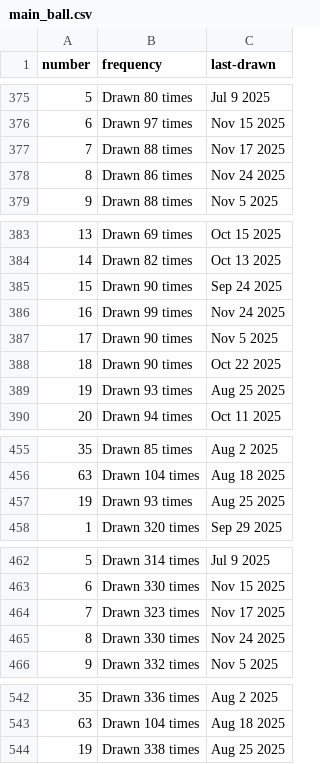
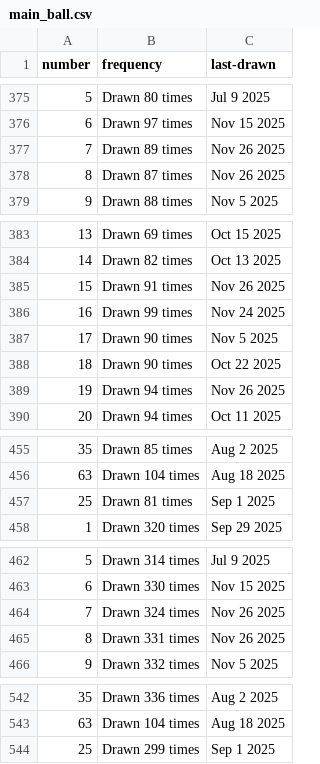
Before and after one commit to kv-hearst/powerball, a CSV file: data/main_ball.csv, drawn as a sheet; only a part is shown, gaps mark what is left out; the diff covers the shown part only.

```diff
--- a/data/main_ball.csv
+++ b/data/main_ball.csv
@@ -376,4 +376,4 @@ number,frequency,last-drawn
 6,Drawn 97 times,Nov 15 2025
-7,Drawn 88 times,Nov 17 2025
-8,Drawn 86 times,Nov 24 2025
+7,Drawn 89 times,Nov 26 2025
+8,Drawn 87 times,Nov 26 2025
 9,Drawn 88 times,Nov 5 2025
@@ -384,3 +384,3 @@ number,frequency,last-drawn
 14,Drawn 82 times,Oct 13 2025
-15,Drawn 90 times,Sep 24 2025
+15,Drawn 91 times,Nov 26 2025
 16,Drawn 99 times,Nov 24 2025
@@ -388,3 +388,3 @@ number,frequency,last-drawn
 18,Drawn 90 times,Oct 22 2025
-19,Drawn 93 times,Aug 25 2025
+19,Drawn 94 times,Nov 26 2025
 20,Drawn 94 times,Oct 11 2025
@@ -456,3 +456,3 @@ number,frequency,last-drawn
 63,Drawn 104 times,Aug 18 2025
-19,Drawn 93 times,Aug 25 2025
+25,Drawn 81 times,Sep 1 2025
 1,Drawn 320 times,Sep 29 2025
@@ -463,4 +463,4 @@ number,frequency,last-drawn
 6,Drawn 330 times,Nov 15 2025
-7,Drawn 323 times,Nov 17 2025
-8,Drawn 330 times,Nov 24 2025
+7,Drawn 324 times,Nov 26 2025
+8,Drawn 331 times,Nov 26 2025
 9,Drawn 332 times,Nov 5 2025
@@ -543,2 +543,2 @@ number,frequency,last-drawn
 63,Drawn 104 times,Aug 18 2025
-19,Drawn 338 times,Aug 25 2025
+25,Drawn 299 times,Sep 1 2025
```
Also changed, not shown: 10 edited cells elsewhere in this file, data/main_ball_active.csv, data/main_ball_cleaned.csv, 4 other files.
